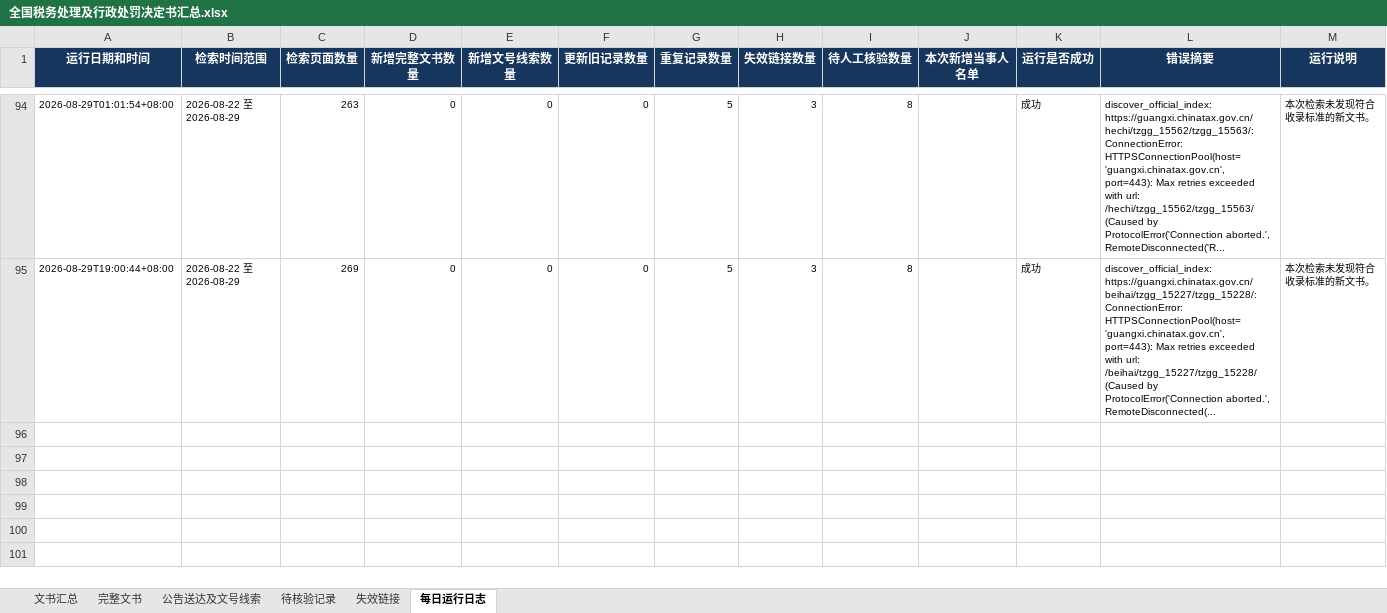
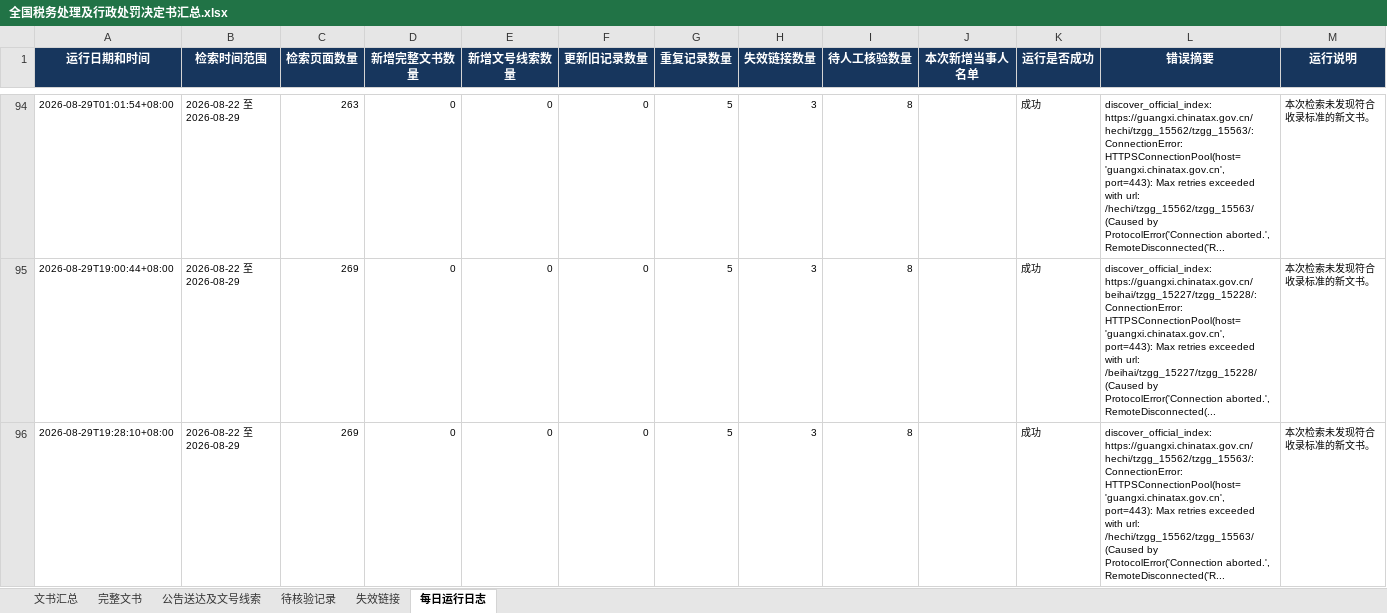
Before and after one commit to SakuraWu21/national-tax-decisions, an Excel workbook: public/downloads/全国税务处理及行政处罚决定书汇总.xlsx, sheet 每日运行日志, drawn as a sheet; only a part is shown, gaps mark what is left out; values as stored, in another font and other column widths than the file's, no borders; the diff names each change by its address in the sheet, - before the commit and + after, or states it on an @@ line.

```diff
--- a/public/downloads/全国税务处理及行政处罚决定书汇总.xlsx (sheet 每日运行日志)
+++ b/public/downloads/全国税务处理及行政处罚决定书汇总.xlsx (sheet 每日运行日志)
+row 96: 2026-08-29T19:28:10+08:00 | 2026-08-22 至 2026-08-29 | 269 | 0 | 0 | 0 | 5 | 3 | 8 |  | 成功 | discover_official_index: https://guangxi.chinatax.gov.cn/hechi/tzgg_15562/tzgg_15563/: ConnectionError: HTTPSConnectionPool(host='guangxi.chinatax.gov.cn', port=443): Max retries exceeded with url: /hechi/tzgg_15562/tzgg_15563/ (Caused by ProtocolError('Connection aborted.', RemoteDisconnected('R... | 本次检索未发现符合收录标准的新文书。
```
Also changed, not shown: data/全国税务处理及行政处罚决定书汇总.xlsx, 5 other files.
